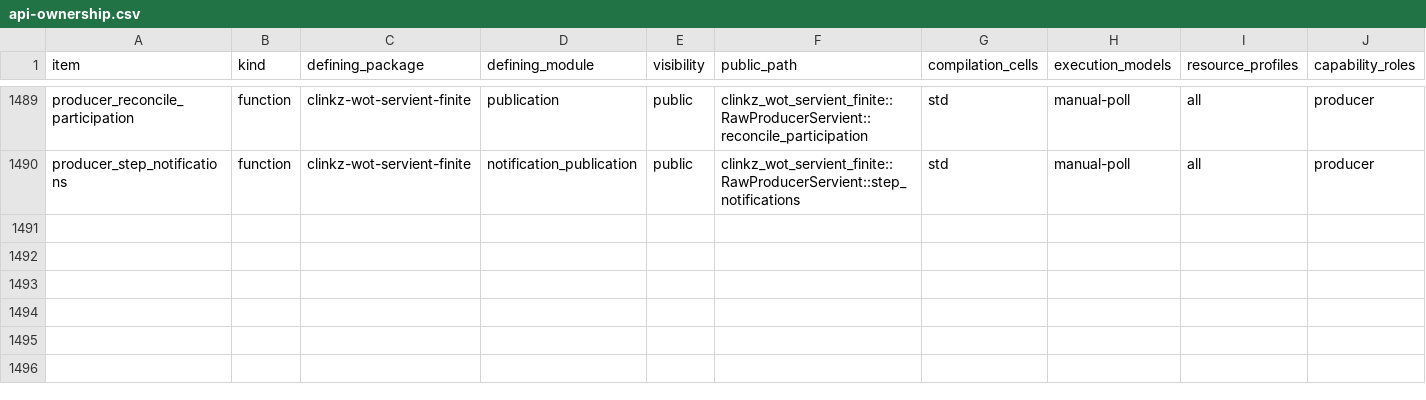
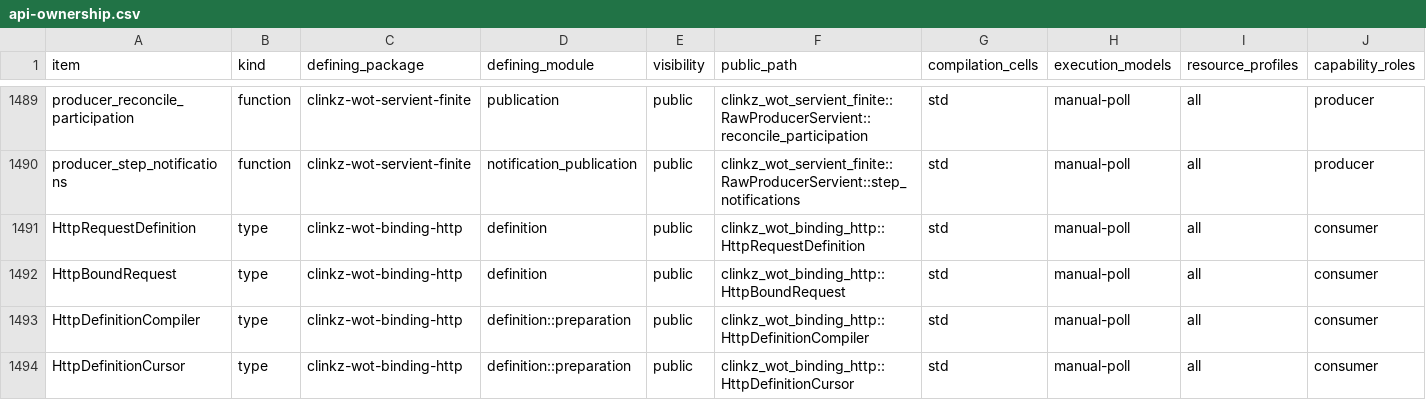
Before and after one commit to yushun1990/clinkz-wot, a CSV file: docs/api-ownership.csv, drawn as a sheet; only a part is shown, gaps mark what is left out; rows hold the shown columns only; the diff names each change by its address in the sheet, - before the commit and + after, or states it on an @@ line.

Commit message:
feat(http): share compilation through one checked native input (0081) (#279)
* feat(http): reuse definition compilation with checked instance binding

* refactor(http): derive reuse from one normalized compiler input

```diff
--- a/docs/api-ownership.csv
+++ b/docs/api-ownership.csv
+row 1491: HttpRequestDefinition | type | clinkz-wot-binding-http | definition | public | clinkz_wot_binding_http::HttpRequestDefinition | std | manual-poll | all | consumer
+row 1492: HttpBoundRequest | type | clinkz-wot-binding-http | definition | public | clinkz_wot_binding_http::HttpBoundRequest | std | manual-poll | all | consumer
+row 1493: HttpDefinitionCompiler | type | clinkz-wot-binding-http | definition::preparation | public | clinkz_wot_binding_http::HttpDefinitionCompiler | std | manual-poll | all | consumer
+row 1494: HttpDefinitionCursor | type | clinkz-wot-binding-http | definition::preparation | public | clinkz_wot_binding_http::HttpDefinitionCursor | std | manual-poll | all | consumer
```
Also changed, not shown: 18 other files.
